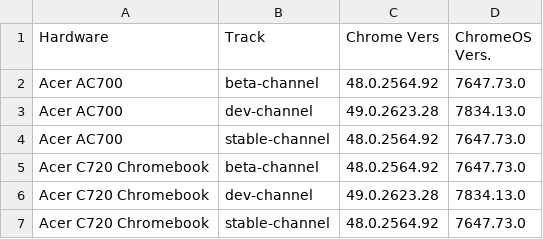
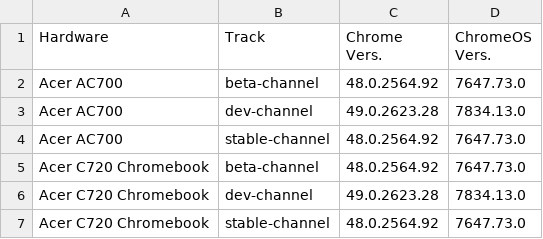
Before and after one commit to DennisLfromGA/CBC-Projects, a CSV file: current-vers.csv, drawn as a sheet; only a part is shown.

Commit message:
Update current-vers.csv

```diff
--- a/current-vers.csv
+++ b/current-vers.csv
@@ -1,2 +1,2 @@
-Hardware,Track,Chrome Vers,ChromeOS Vers.
+Hardware,Track,Chrome Vers.,ChromeOS Vers.
 Acer AC700,beta-channel,48.0.2564.92,7647.73.0
```
